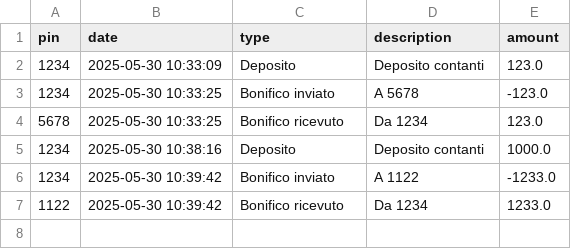
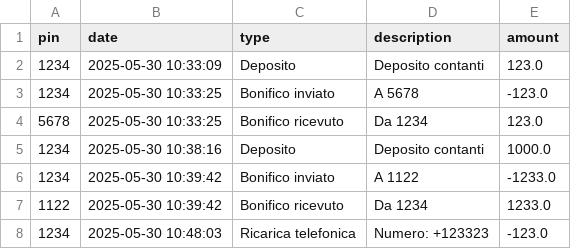
Before and after one commit to turatistefanogalvani/chatgpt, a CSV file: transactions.csv, drawn as a sheet.

```diff
--- a/transactions.csv
+++ b/transactions.csv
@@ -7 +7,2 @@ pin,date,type,description,amount
 1122,2025-05-30 10:39:42,Bonifico ricevuto,Da 1234,1233.0
+1234,2025-05-30 10:48:03,Ricarica telefonica,Numero: +123323,-123.0
```
Also changed, not shown: 9 other files.
